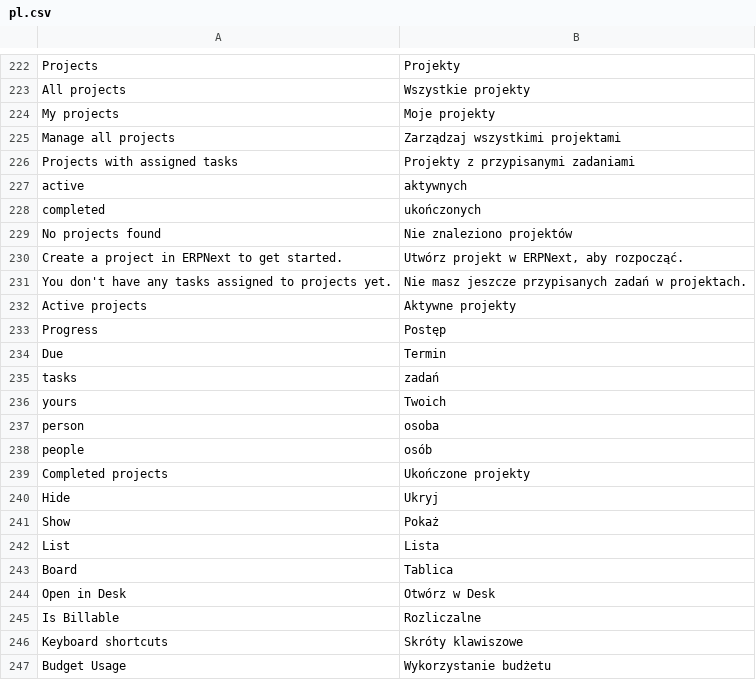
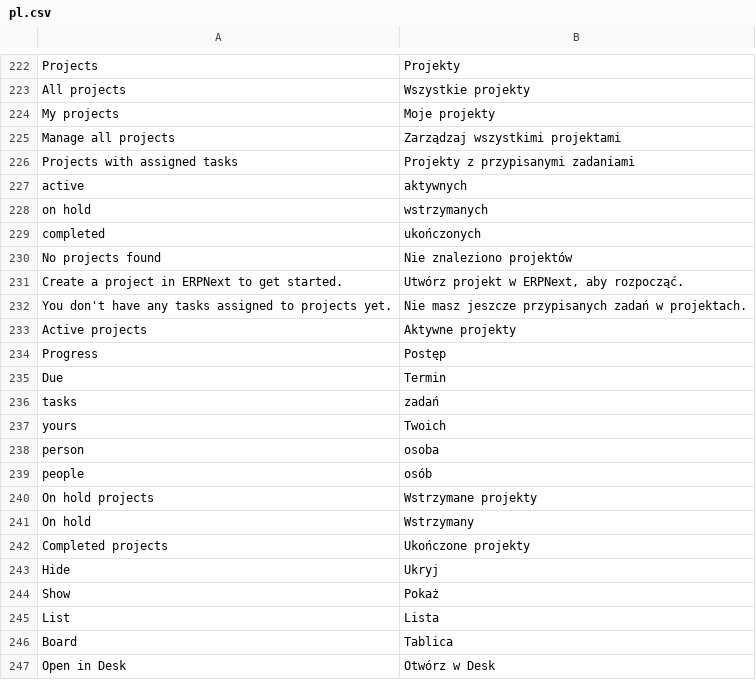
Before and after one commit to ERPnextPL/erpnext_project_hub, a CSV file: erpnext_projekt_hub/translations/pl.csv, drawn as a sheet; only a part is shown, gaps mark what is left out; the shorter side is filled out with more unchanged rows; the diff names each change by its address in the sheet, - before the commit and + after, or states it on an @@ line.

Commit message:
feat: enhance project management by adding 'on hold' status and translations

```diff
--- a/erpnext_projekt_hub/translations/pl.csv
+++ b/erpnext_projekt_hub/translations/pl.csv
+row 228: on hold | wstrzymanych
+row 240: On hold projects | Wstrzymane projekty
+row 241: On hold | Wstrzymany
```
Also changed, not shown: 3 other files.
